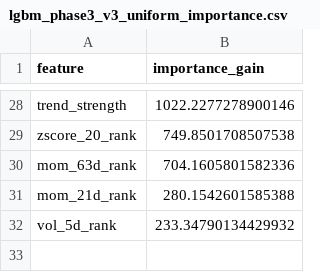
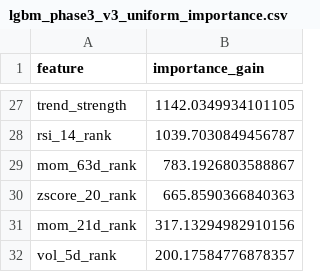
Before and after one commit to wansoo88/recostock, a CSV file: models/weights/lgbm_phase3_v3_uniform_importance.csv, drawn as a sheet; only a part is shown, gaps mark what is left out; removed rows and columns are numbered as before the commit, all else as after; the diff covers the shown part only; the diff names each change by its address in the sheet, - before the commit and + after, or states it on an @@ line.

```diff
--- a/models/weights/lgbm_phase3_v3_uniform_importance.csv
+++ b/models/weights/lgbm_phase3_v3_uniform_importance.csv
-B27 (importance_gain): 1022.2277278900146
+B27 (importance_gain): 1142.0349934101105
-row 29: zscore_20_rank | 749.8501708507538
+row 28: rsi_14_rank | 1039.7030849456787
-B29 (importance_gain): 704.1605801582336
+B29 (importance_gain): 783.1926803588867
+row 30: zscore_20_rank | 665.8590366840363
-B31 (importance_gain): 280.1542601585388
+B31 (importance_gain): 317.13294982910156
-B32 (importance_gain): 233.34790134429932
+B32 (importance_gain): 200.17584776878357
```
Also changed, not shown: 7 added rows, 8 removed rows and 18 edited cells elsewhere in this file, data/logs/retrain_history.csv, 1 other file.
